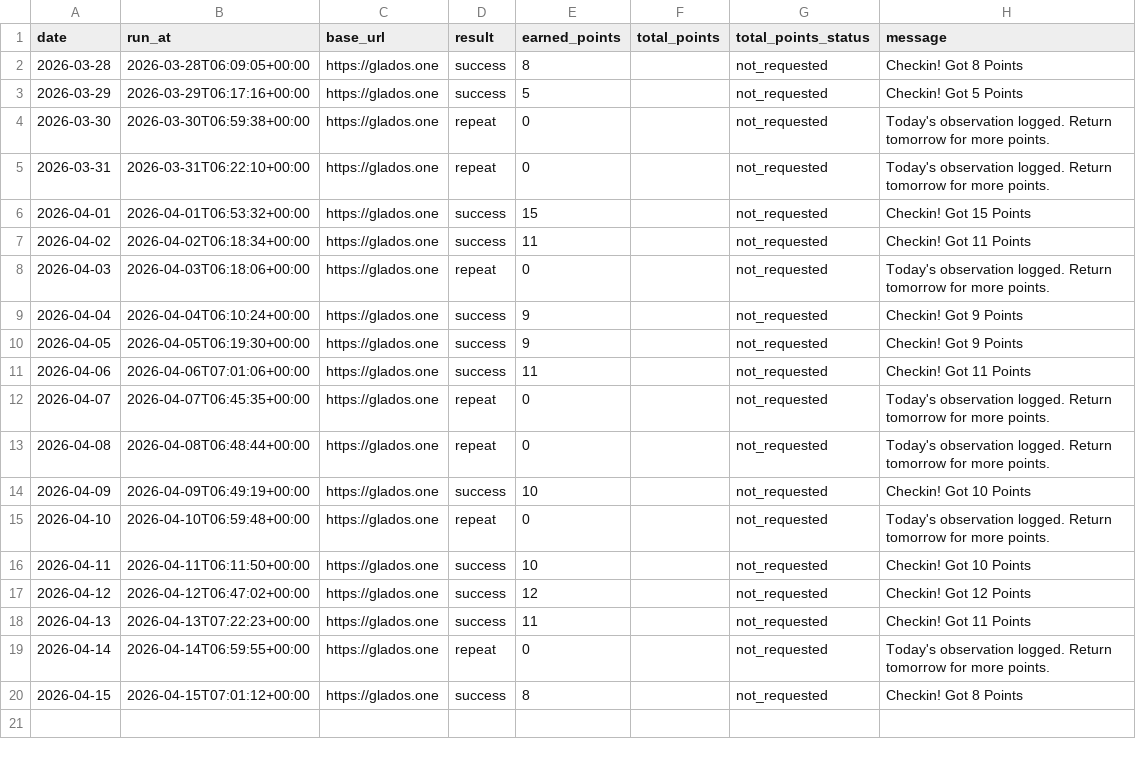
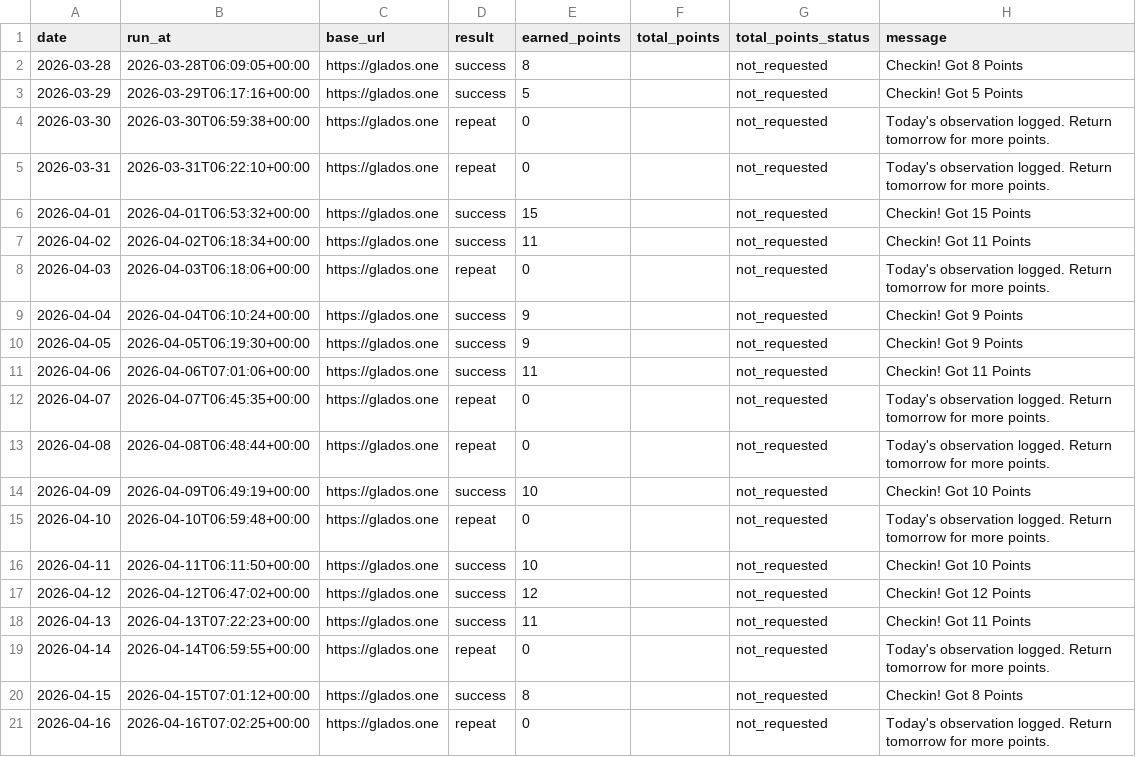
Before and after one commit to LHY2021/checkin_glados, a CSV file: data/checkin_history.csv, drawn as a sheet.

```diff
--- a/data/checkin_history.csv
+++ b/data/checkin_history.csv
@@ -20 +20,2 @@ date,run_at,base_url,result,earned_points,total_points,total_points_status,messa
 2026-04-15,2026-04-15T07:01:12+00:00,https://glados.one,success,8,,not_requested,Checkin! Got 8 Points
+2026-04-16,2026-04-16T07:02:25+00:00,https://glados.one,repeat,0,,not_requested,Today's observation logged. Return tomorrow for more points.
```
